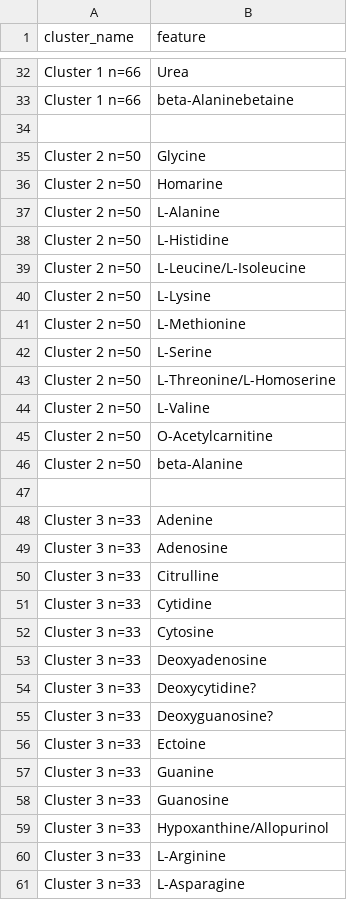
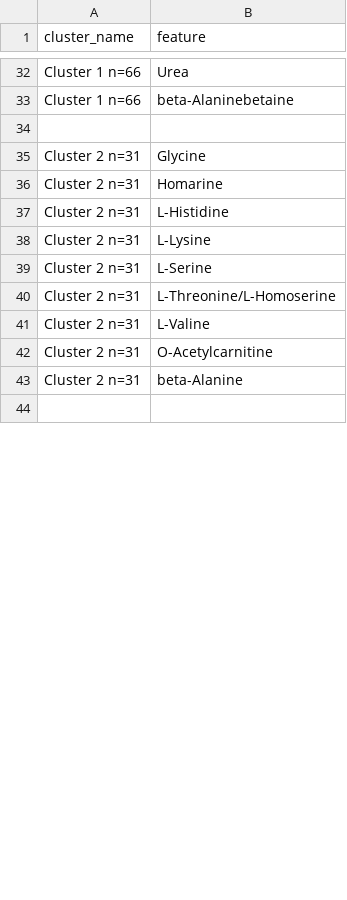
Before and after one commit to wkumler/PARAGON, a CSV file: untargeted/cluster_assignments.csv, drawn as a sheet; only a part is shown, gaps mark what is left out; the diff covers the shown part only.

Commit message:
Adding untargeted results

```diff
--- a/untargeted/cluster_assignments.csv
+++ b/untargeted/cluster_assignments.csv
@@ -34,28 +34,11 @@ Cluster 1 n=66,beta-Alaninebetaine
 ,
-Cluster 2 n=50,Glycine
-Cluster 2 n=50,Homarine
-Cluster 2 n=50,L-Alanine
-Cluster 2 n=50,L-Histidine
-Cluster 2 n=50,L-Leucine/L-Isoleucine
-Cluster 2 n=50,L-Lysine
-Cluster 2 n=50,L-Methionine
-Cluster 2 n=50,L-Serine
-Cluster 2 n=50,L-Threonine/L-Homoserine
-Cluster 2 n=50,L-Valine
-Cluster 2 n=50,O-Acetylcarnitine
-Cluster 2 n=50,beta-Alanine
+Cluster 2 n=31,Glycine
+Cluster 2 n=31,Homarine
+Cluster 2 n=31,L-Histidine
+Cluster 2 n=31,L-Lysine
+Cluster 2 n=31,L-Serine
+Cluster 2 n=31,L-Threonine/L-Homoserine
+Cluster 2 n=31,L-Valine
+Cluster 2 n=31,O-Acetylcarnitine
+Cluster 2 n=31,beta-Alanine
 ,
-Cluster 3 n=33,Adenine
-Cluster 3 n=33,Adenosine
-Cluster 3 n=33,Citrulline
-Cluster 3 n=33,Cytidine
-Cluster 3 n=33,Cytosine
-Cluster 3 n=33,Deoxyadenosine
-Cluster 3 n=33,Deoxycytidine?
-Cluster 3 n=33,Deoxyguanosine?
-Cluster 3 n=33,Ectoine
-Cluster 3 n=33,Guanine
-Cluster 3 n=33,Guanosine
-Cluster 3 n=33,Hypoxanthine/Allopurinol
-Cluster 3 n=33,L-Arginine
-Cluster 3 n=33,L-Asparagine
```
Also changed, not shown: 30 added rows, 10 removed rows and 6 edited cells elsewhere in this file, 3 other files.
